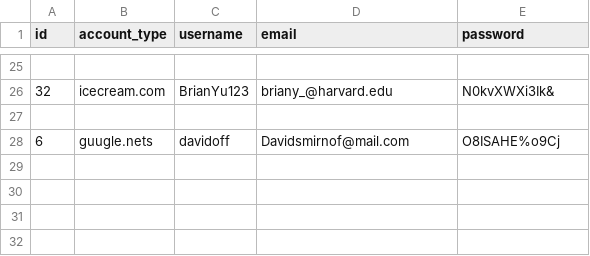
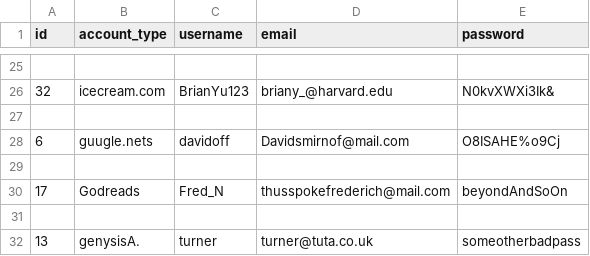
Before and after one commit to RasheedJohnson/acc-man, a CSV file: backup.csv, drawn as a sheet; only a part is shown, gaps mark what is left out; the diff names each change by its address in the sheet, - before the commit and + after, or states it on an @@ line.

```diff
--- a/backup.csv
+++ b/backup.csv
+row 29: (empty)
+row 30: 17 | Godreads | Fred_N | thusspokefrederich@mail.com | beyondAndSoOn
+row 31: (empty)
+row 32: 13 | genysisA. | turner | turner@tuta.co.uk | someotherbadpass
```
Also changed, not shown: 2 other files.
